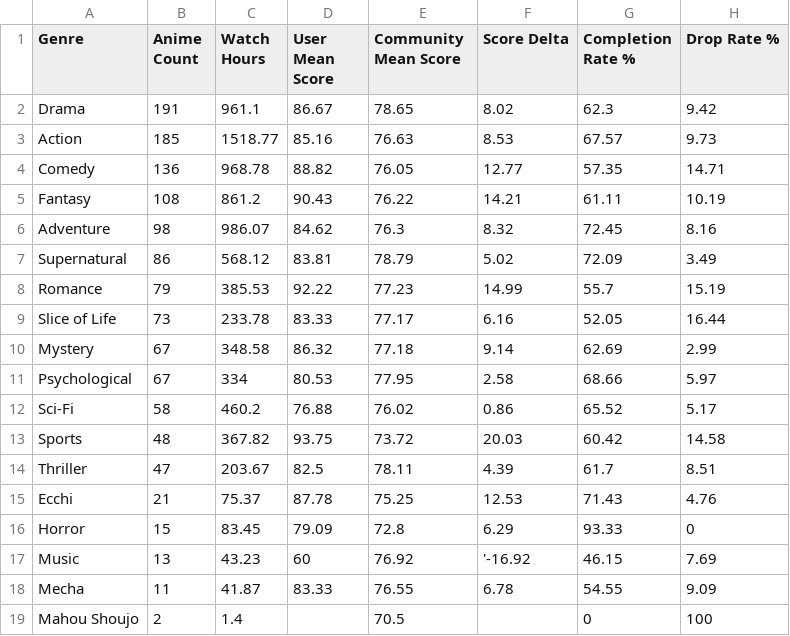
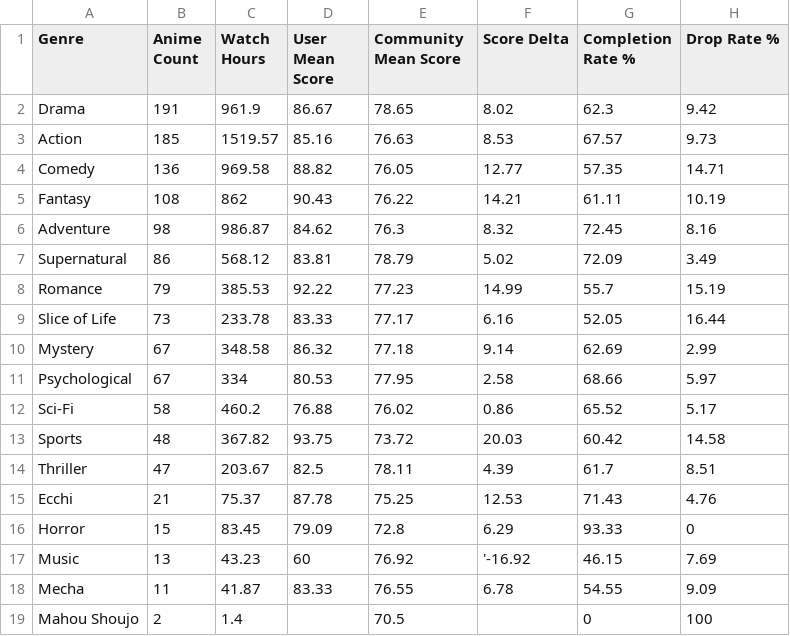
Before and after one commit to zepandasanv2/zepandasan-anilist-export, a CSV file: data/ZePandaSan_genre_breakdown.csv, drawn as a sheet.

```diff
--- a/data/ZePandaSan_genre_breakdown.csv
+++ b/data/ZePandaSan_genre_breakdown.csv
@@ -1,7 +1,7 @@
 Genre,Anime Count,Watch Hours,User Mean Score,Community Mean Score,Score Delta,Completion Rate %,Drop Rate %
-Drama,191,961.1,86.67,78.65,8.02,62.3,9.42
-Action,185,1518.77,85.16,76.63,8.53,67.57,9.73
-Comedy,136,968.78,88.82,76.05,12.77,57.35,14.71
-Fantasy,108,861.2,90.43,76.22,14.21,61.11,10.19
-Adventure,98,986.07,84.62,76.3,8.32,72.45,8.16
+Drama,191,961.9,86.67,78.65,8.02,62.3,9.42
+Action,185,1519.57,85.16,76.63,8.53,67.57,9.73
+Comedy,136,969.58,88.82,76.05,12.77,57.35,14.71
+Fantasy,108,862,90.43,76.22,14.21,61.11,10.19
+Adventure,98,986.87,84.62,76.3,8.32,72.45,8.16
 Supernatural,86,568.12,83.81,78.79,5.02,72.09,3.49
```
Also changed, not shown: data/ZePandaSan_anime_list.csv, data/ZePandaSan_studio_breakdown.csv.
